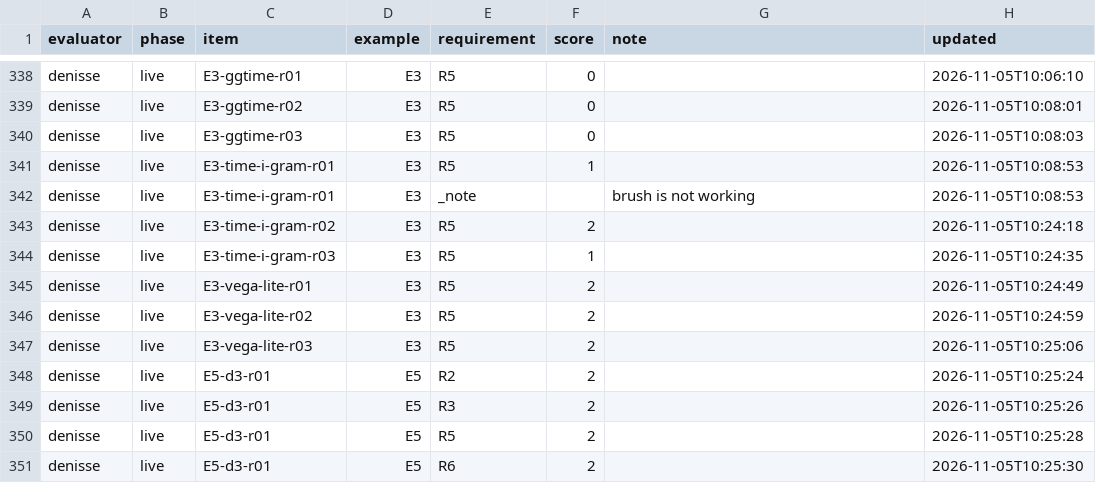
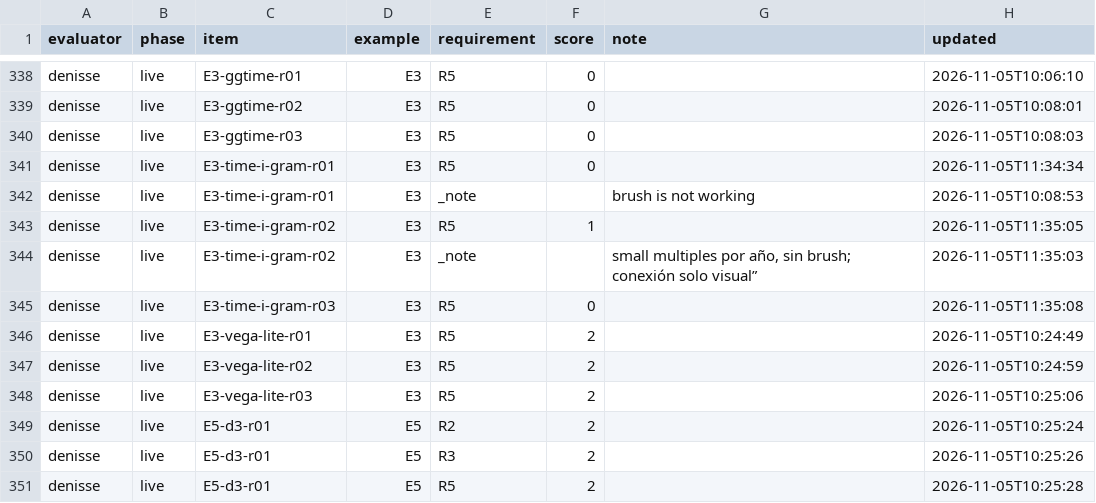
Before and after one commit to denisseram/time-i-gram-eval, a CSV file: results/scores-denisse.csv, drawn as a sheet; only a part is shown, gaps mark what is left out; the shorter side is filled out with more unchanged rows.

Commit message:
E3 time-i-gram R5 re-checked against rubric

```diff
--- a/results/scores-denisse.csv
+++ b/results/scores-denisse.csv
@@ -341,6 +341,7 @@ denisse,live,E3-ggtime-r02,E3,R5,0,,2026-11-05T10:08:01
 denisse,live,E3-ggtime-r03,E3,R5,0,,2026-11-05T10:08:03
-denisse,live,E3-time-i-gram-r01,E3,R5,1,,2026-11-05T10:08:53
+denisse,live,E3-time-i-gram-r01,E3,R5,0,,2026-11-05T11:34:34
 denisse,live,E3-time-i-gram-r01,E3,_note,,brush is not working,2026-11-05T10:08:53
-denisse,live,E3-time-i-gram-r02,E3,R5,2,,2026-11-05T10:24:18
-denisse,live,E3-time-i-gram-r03,E3,R5,1,,2026-11-05T10:24:35
+denisse,live,E3-time-i-gram-r02,E3,R5,1,,2026-11-05T11:35:05
+denisse,live,E3-time-i-gram-r02,E3,_note,,"small multiples por año, sin brush; conexión solo visual”",2026-11-05T11:35:03
+denisse,live,E3-time-i-gram-r03,E3,R5,0,,2026-11-05T11:35:08
 denisse,live,E3-vega-lite-r01,E3,R5,2,,2026-11-05T10:24:49
```
Also changed, not shown: results/scores.csv, 1 other file.
